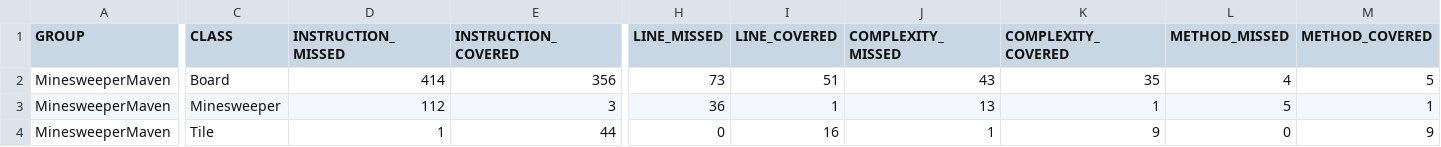
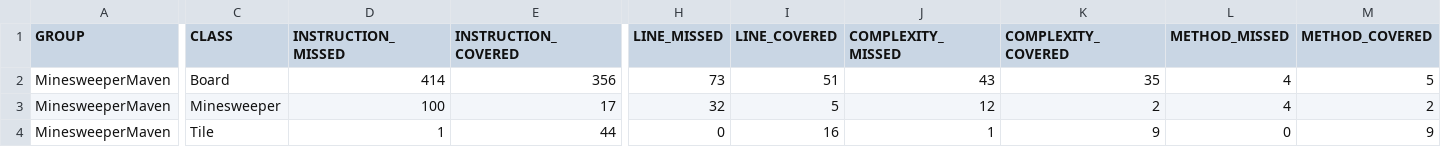
Before and after one commit to barrygracie/BG1, a CSV file: target/site/jacoco/jacoco.csv, drawn as a sheet; only a part is shown, gaps mark what is left out; the diff names each change by its address in the sheet, - before the commit and + after, or states it on an @@ line.

```diff
--- a/target/site/jacoco/jacoco.csv
+++ b/target/site/jacoco/jacoco.csv
-D3 (INSTRUCTION_MISSED): 112
+D3 (INSTRUCTION_MISSED): 100
-E3 (INSTRUCTION_COVERED): 3
+E3 (INSTRUCTION_COVERED): 17
-H3 (LINE_MISSED): 36
+H3 (LINE_MISSED): 32
-I3 (LINE_COVERED): 1
+I3 (LINE_COVERED): 5
-J3 (COMPLEXITY_MISSED): 13
+J3 (COMPLEXITY_MISSED): 12
-K3 (COMPLEXITY_COVERED): 1
+K3 (COMPLEXITY_COVERED): 2
-L3 (METHOD_MISSED): 5
+L3 (METHOD_MISSED): 4
-M3 (METHOD_COVERED): 1
+M3 (METHOD_COVERED): 2
```
Also changed, not shown: 21 other files.
